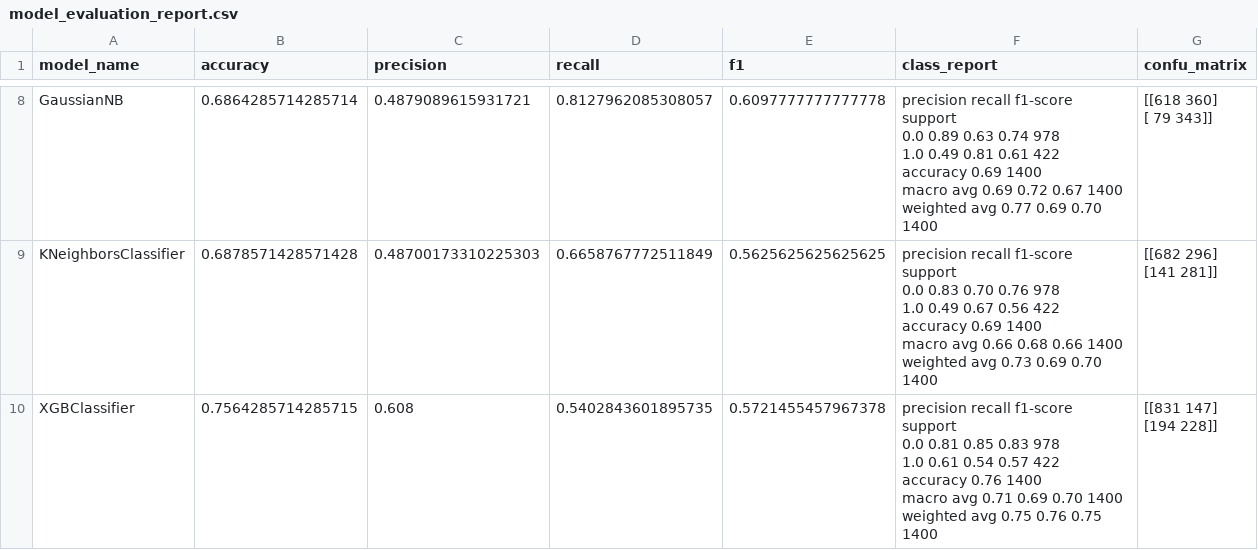
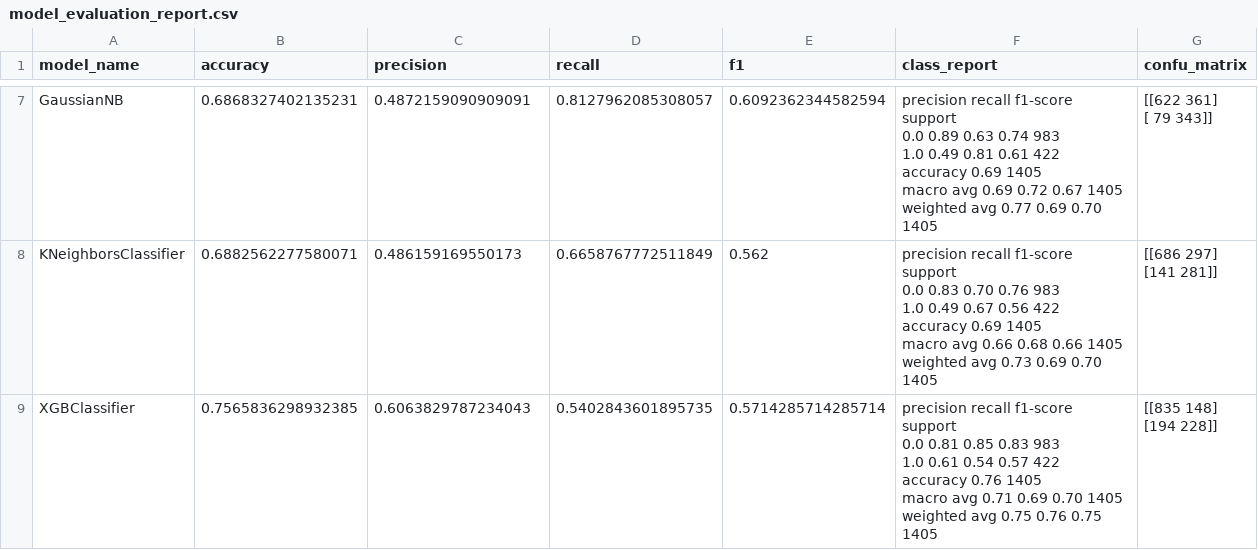
Before and after one commit to amogh9792/newest_project, a CSV file: source/ml/model_evaluation_report.csv, drawn as a sheet; only a part is shown, gaps mark what is left out; addresses are those after the commit; ↵ is a line break in a cell; the diff covers the shown part only; the diff names each change by its address in the sheet, - before the commit and + after, or states it on an @@ line.

```diff
--- a/source/ml/model_evaluation_report.csv
+++ b/source/ml/model_evaluation_report.csv
-B7 (accuracy): 0.6864285714285714
+B7 (accuracy): 0.6868327402135231
-C7 (precision): 0.4879089615931721
+C7 (precision): 0.4872159090909091
-E7 (f1): 0.6097777777777778
+E7 (f1): 0.6092362344582594
-F7 (class_report): …0.63 0.74 978 ↵ 1.0 0.49 0.81 0.61 422 ↵ accuracy 0.69 1400 ↵ macro avg 0.69 0.72 0.67 1400 ↵ weighted avg 0.77 0.69 0.70 1400
+F7 (class_report): …0.63 0.74 983 ↵ 1.0 0.49 0.81 0.61 422 ↵ accuracy 0.69 1405 ↵ macro avg 0.69 0.72 0.67 1405 ↵ weighted avg 0.77 0.69 0.70 1405
-G7 (confu_matrix): [[618 360] ↵ [ 79 343]]
+G7 (confu_matrix): [[622 361] ↵ [ 79 343]]
-B8 (accuracy): 0.6878571428571428
+B8 (accuracy): 0.6882562277580071
-C8 (precision): 0.48700173310225303
+C8 (precision): 0.486159169550173
-E8 (f1): 0.5625625625625625
+E8 (f1): 0.562
-F8 (class_report): …0.70 0.76 978 ↵ 1.0 0.49 0.67 0.56 422 ↵ accuracy 0.69 1400 ↵ macro avg 0.66 0.68 0.66 1400 ↵ weighted avg 0.73 0.69 0.70 1400
+F8 (class_report): …0.70 0.76 983 ↵ 1.0 0.49 0.67 0.56 422 ↵ accuracy 0.69 1405 ↵ macro avg 0.66 0.68 0.66 1405 ↵ weighted avg 0.73 0.69 0.70 1405
-G8 (confu_matrix): [[682 296] ↵ [141 281]]
+G8 (confu_matrix): [[686 297] ↵ [141 281]]
-B9 (accuracy): 0.7564285714285715
+B9 (accuracy): 0.7565836298932385
-C9 (precision): 0.608
+C9 (precision): 0.6063829787234043
-E9 (f1): 0.5721455457967378
+E9 (f1): 0.5714285714285714
-F9 (class_report): …0.85 0.83 978 ↵ 1.0 0.61 0.54 0.57 422 ↵ accuracy 0.76 1400 ↵ macro avg 0.71 0.69 0.70 1400 ↵ weighted avg 0.75 0.76 0.75 1400
+F9 (class_report): …0.85 0.83 983 ↵ 1.0 0.61 0.54 0.57 422 ↵ accuracy 0.76 1405 ↵ macro avg 0.71 0.69 0.70 1405 ↵ weighted avg 0.75 0.76 0.75 1405
-G9 (confu_matrix): [[831 147] ↵ [194 228]]
+G9 (confu_matrix): [[835 148] ↵ [194 228]]
```
Also changed, not shown: 1 removed row and 27 edited cells elsewhere in this file, 12 other files.
